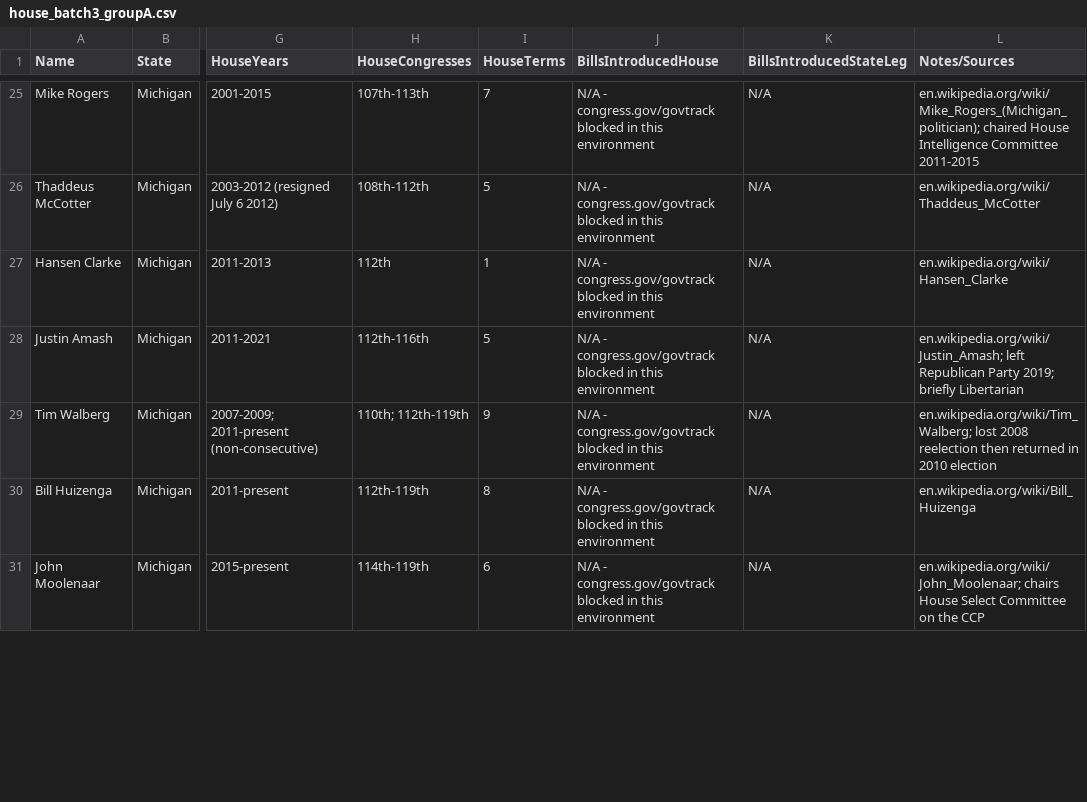
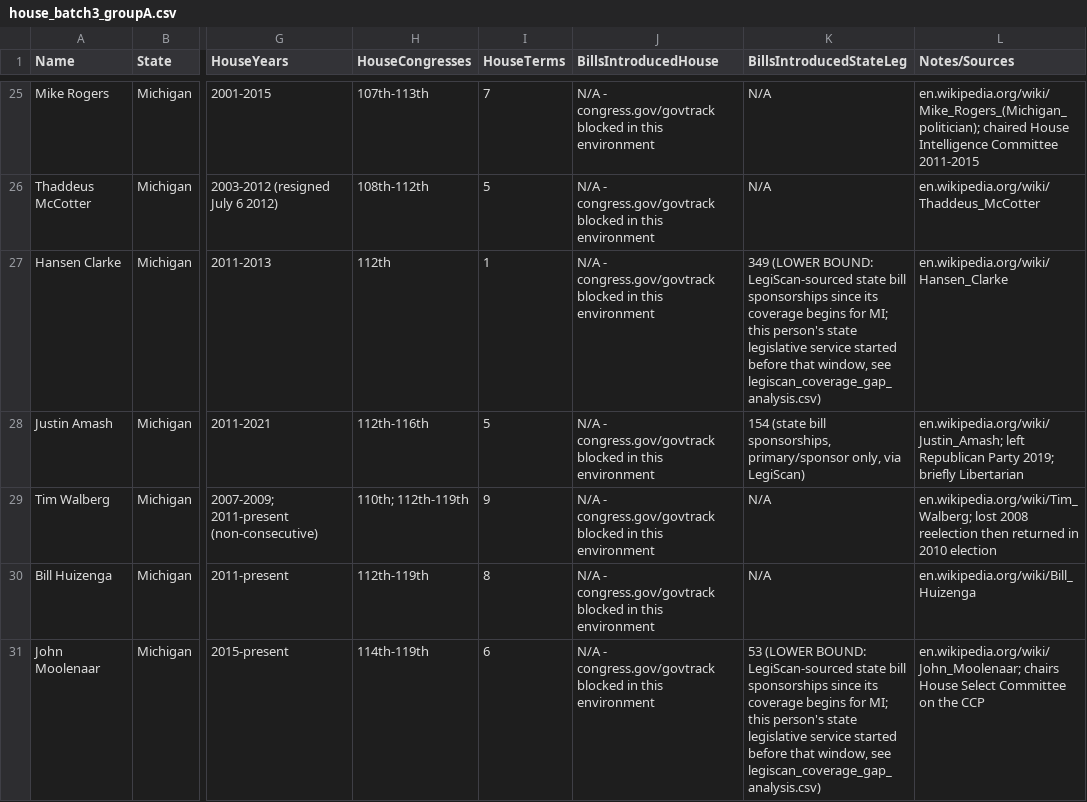
Before and after one commit to ardis-zhong/state-to-congress-legislators, a CSV file: data/source/house/house_batch3_groupA.csv, drawn as a sheet; only a part is shown, gaps mark what is left out; the diff covers the shown part only; the diff names each change by its address in the sheet, - before the commit and + after, or states it on an @@ line.

```diff
--- a/data/source/house/house_batch3_groupA.csv
+++ b/data/source/house/house_batch3_groupA.csv
-K27 (BillsIntroducedStateLeg): N/A
+K27 (BillsIntroducedStateLeg): 349 (LOWER BOUND: LegiScan-sourced state bill sponsorships since its coverage begins for MI; this person's state legislative service started before that window, see legiscan_coverage_gap_analysis.csv)
-K28 (BillsIntroducedStateLeg): N/A
+K28 (BillsIntroducedStateLeg): 154 (state bill sponsorships, primary/sponsor only, via LegiScan)
-K31 (BillsIntroducedStateLeg): N/A
+K31 (BillsIntroducedStateLeg): 53 (LOWER BOUND: LegiScan-sourced state bill sponsorships since its coverage begins for MI; this person's state legislative service started before that window, see legiscan_coverage_gap_analysis.csv)
```
Also changed, not shown: 8 edited cells elsewhere in this file, data/source/house/house_batch1_group1.csv, data/source/house/house_batch3_groupC.csv, 12 other files.
